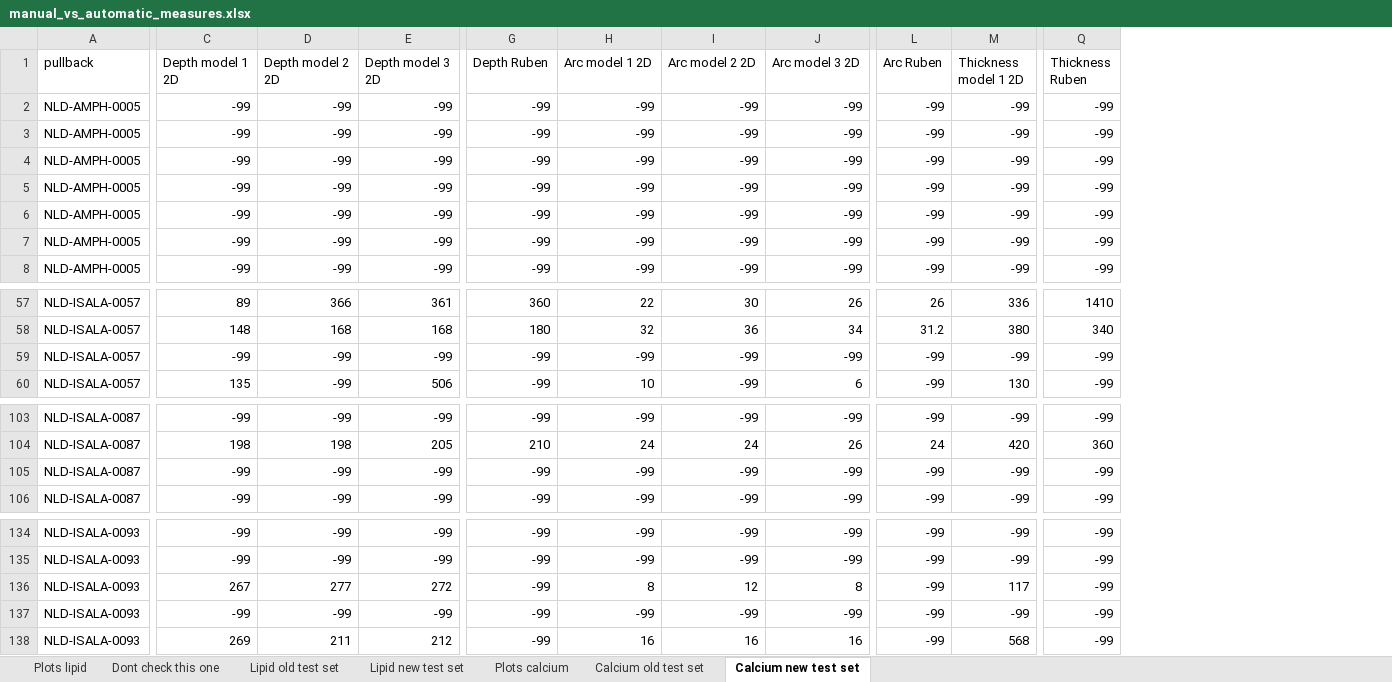
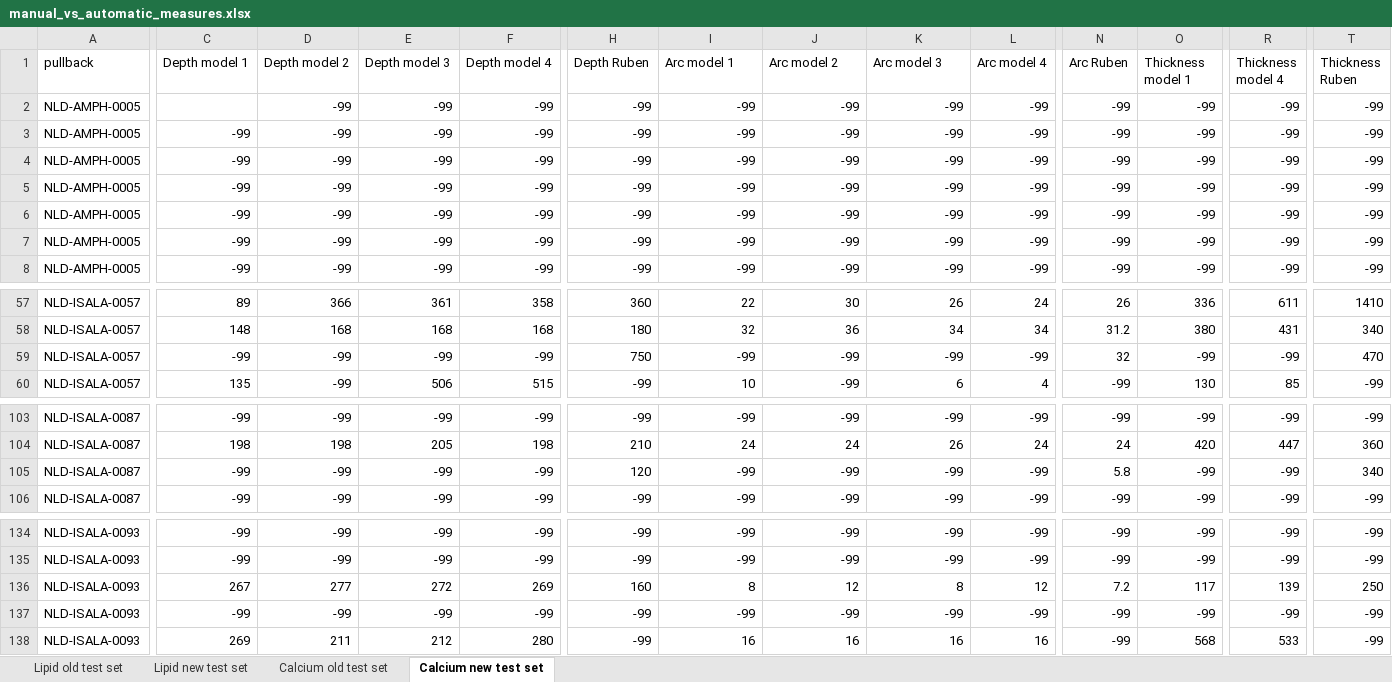
Before and after one commit to Gonzalo2408/CardiacOCT-project, an Excel workbook: code/count-distributions/manual_vs_automatic_measures.xlsx, sheet Calcium new test set, drawn as a sheet; only a part is shown, gaps mark what is left out; values as stored, in another font and other column widths than the file's, no borders; table styles not drawn; addresses are those after the commit; the diff covers the shown part only; the diff names each change by its address in the sheet, - before the commit and + after, or states it on an @@ line.

```diff
--- a/code/count-distributions/manual_vs_automatic_measures.xlsx (sheet Calcium new test set)
+++ b/code/count-distributions/manual_vs_automatic_measures.xlsx (sheet Calcium new test set)
-sheet tab: Plots lipid
-sheet tab: Dont check this one
-sheet tab: Plots calcium
+column F (Depth model 4), rows 2-8: all -99; rows 57-60: 358 | 168 | -99 | 515; rows 103-106: -99 | 198 | -99 | -99; rows 134-138: -99 | -99 | 269 | -99 | 280
+column L (Arc model 4), rows 2-8: all -99; rows 57-60: 24 | 34 | -99 | 4; rows 103-106: -99 | 24 | -99 | -99; rows 134-138: -99 | -99 | 12 | -99 | 16
+column R (Thickness model 4), rows 2-8: all -99; rows 57-60: 611 | 431 | -99 | 85; rows 103-106: -99 | 447 | -99 | -99; rows 134-138: -99 | -99 | 139 | -99 | 533
-C1: Depth model 1 2D
+C1: Depth model 1
-D1: Depth model 2 2D
+D1: Depth model 2
-E1: Depth model 3 2D
+E1: Depth model 3
-I1: Arc model 1 2D
+I1: Arc model 1
-J1: Arc model 2 2D
+J1: Arc model 2
-K1: Arc model 3 2D
+K1: Arc model 3
-O1: Thickness model 1 2D
+O1: Thickness model 1
-C2 (Depth model 1): -99
+C2 (Depth model 1): (empty)
-H59 (Depth Ruben): -99
+H59 (Depth Ruben): 750
-N59 (Arc Ruben): -99
+N59 (Arc Ruben): 32
-T59 (Thickness Ruben): -99
+T59 (Thickness Ruben): 470
-H105 (Depth Ruben): -99
+H105 (Depth Ruben): 120
-N105 (Arc Ruben): -99
+N105 (Arc Ruben): 5.8
-T105 (Thickness Ruben): -99
+T105 (Thickness Ruben): 340
-H136 (Depth Ruben): -99
+H136 (Depth Ruben): 160
-N136 (Arc Ruben): -99
+N136 (Arc Ruben): 7.2
-T136 (Thickness Ruben): -99
+T136 (Thickness Ruben): 250
```
Also changed, not shown: 2 edited cells elsewhere in this sheet, sheet Lipid old test set, sheet Lipid new test set, charts or pictures, code/count-distributions/counts_v2.xlsx, excel-files/pseudo_volumes_data.xlsx, 38 other files.
